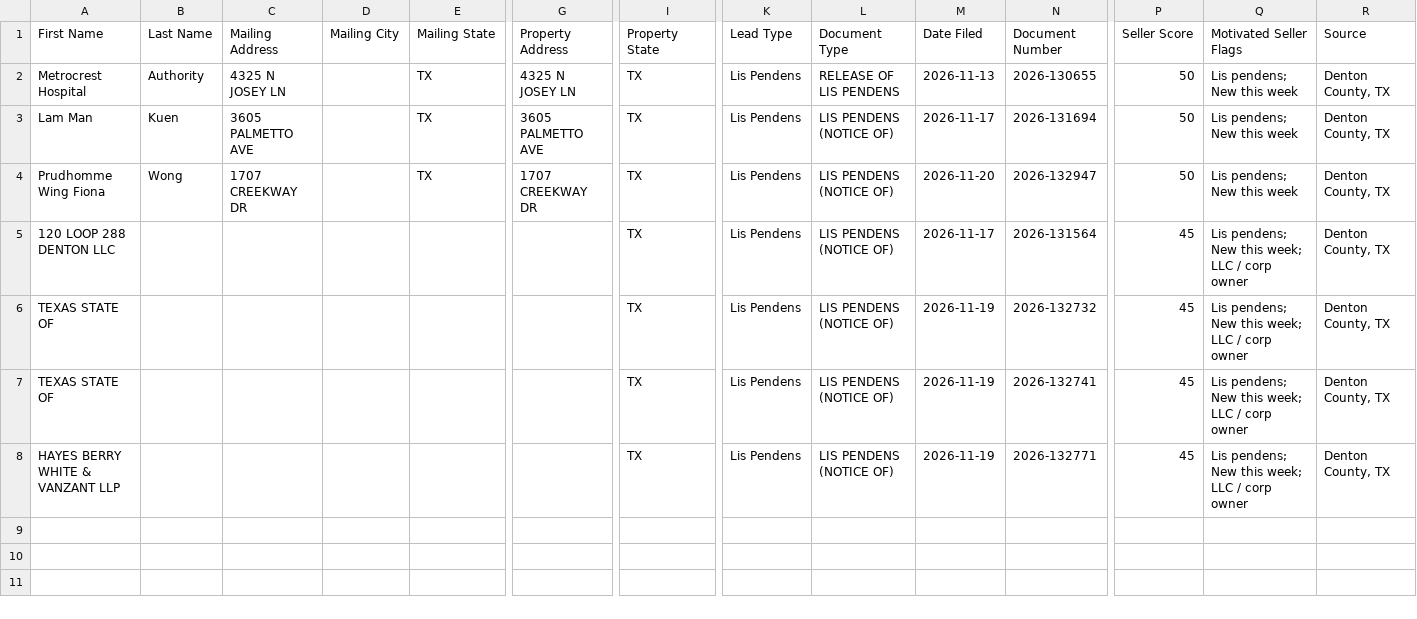
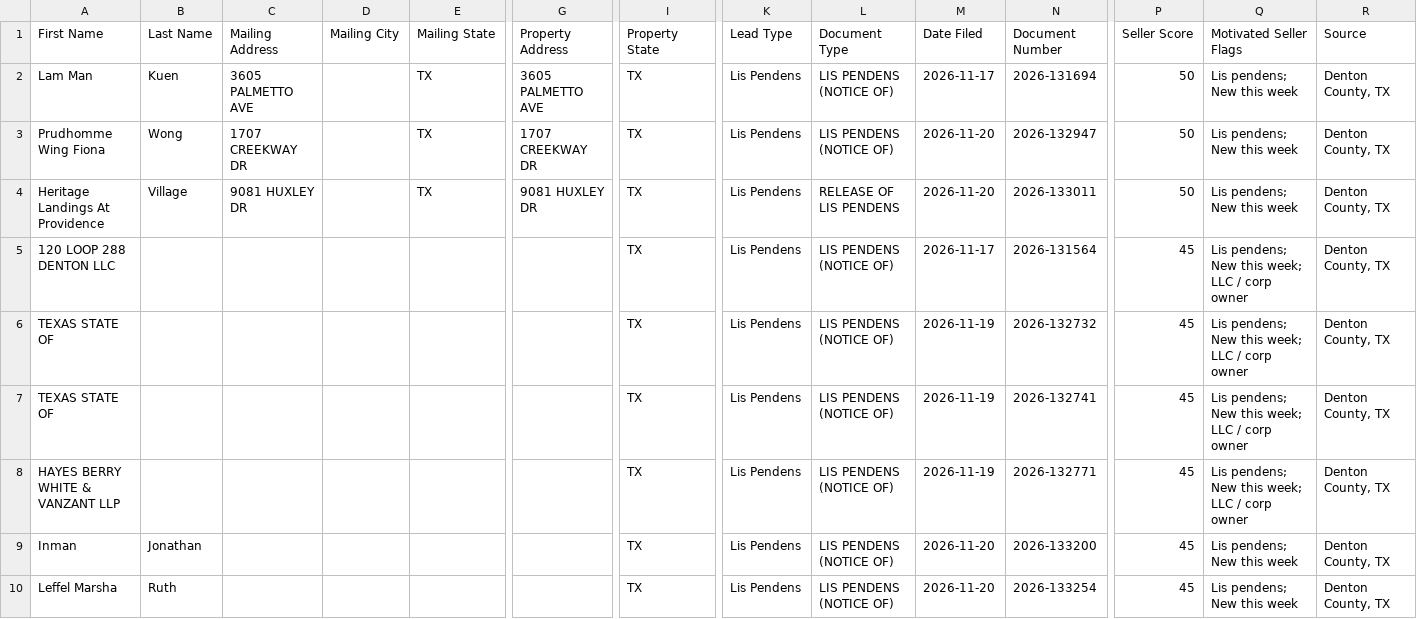
Before and after one commit to sosahomebuyers/Denton-Intel, a CSV file: data/ghl_export.csv, drawn as a sheet; only a part is shown, gaps mark what is left out; removed rows and columns are numbered as before the commit, all else as after; rows hold the shown columns only; the diff names each change by its address in the sheet, - before the commit and + after, or states it on an @@ line.

```diff
--- a/data/ghl_export.csv
+++ b/data/ghl_export.csv
-row 2: Metrocrest Hospital | Authority | 4325 N JOSEY LN |  | TX | 4325 N JOSEY LN | TX | Lis Pendens | RELEASE OF LIS PENDENS | 2026-11-13 | 2026-130655 | 50 | Lis pendens; New this week | Denton County, TX
+row 4: Heritage Landings At Providence | Village | 9081 HUXLEY DR |  | TX | 9081 HUXLEY DR | TX | Lis Pendens | RELEASE OF LIS PENDENS | 2026-11-20 | 2026-133011 | 50 | Lis pendens; New this week | Denton County, TX
+row 9: Inman | Jonathan |  |  |  |  | TX | Lis Pendens | LIS PENDENS (NOTICE OF) | 2026-11-20 | 2026-133200 | 45 | Lis pendens; New this week | Denton County, TX
+row 10: Leffel Marsha | Ruth |  |  |  |  | TX | Lis Pendens | LIS PENDENS (NOTICE OF) | 2026-11-20 | 2026-133254 | 45 | Lis pendens; New this week | Denton County, TX
```
Also changed, not shown: 2 other files.
